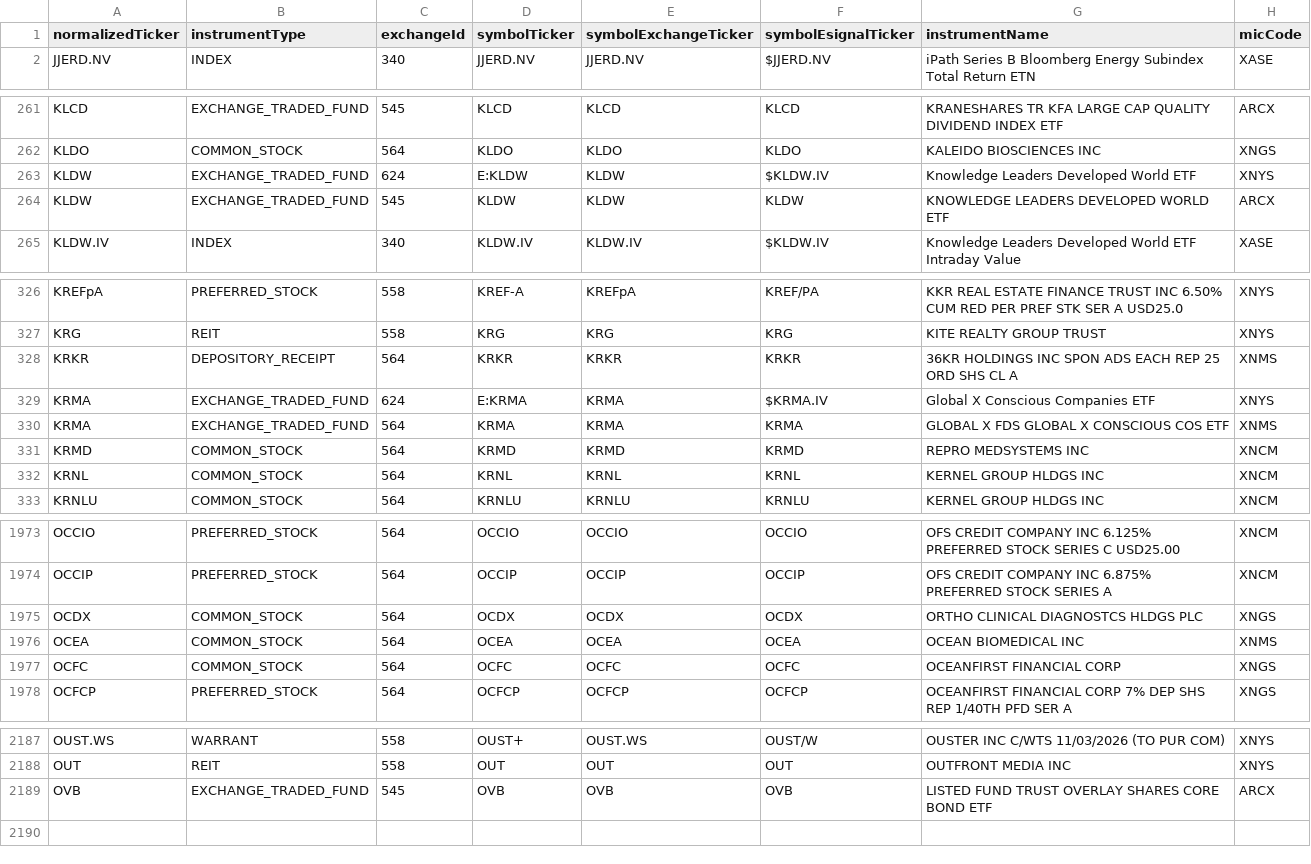
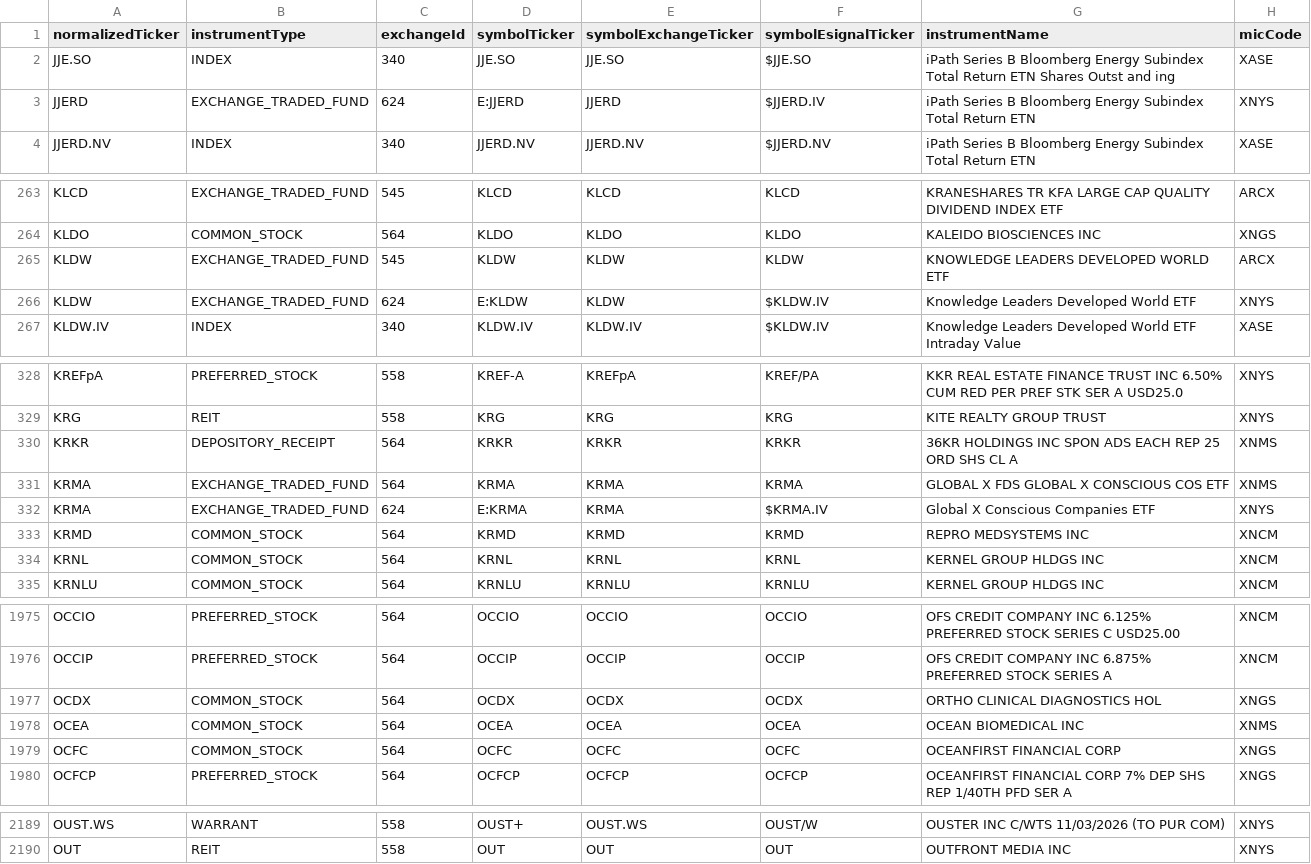
Before and after one commit to haoenhui/nyse-listed-etps, a CSV file: etps-06000.csv, drawn as a sheet; only a part is shown, gaps mark what is left out.

```diff
--- a/etps-06000.csv
+++ b/etps-06000.csv
@@ -1,2 +1,4 @@
 normalizedTicker,instrumentType,exchangeId,symbolTicker,symbolExchangeTicker,symbolEsignalTicker,instrumentName,micCode
+JJE.SO,INDEX,340,JJE.SO,JJE.SO,$JJE.SO,iPath Series B Bloomberg Energy Subindex Total Return ETN Shares Outst and ing,XASE
+JJERD,EXCHANGE_TRADED_FUND,624,E:JJERD,JJERD,$JJERD.IV,iPath Series B Bloomberg Energy Subindex Total Return ETN,XNYS
 JJERD.NV,INDEX,340,JJERD.NV,JJERD.NV,$JJERD.NV,iPath Series B Bloomberg Energy Subindex Total Return ETN,XASE
@@ -262,4 +264,4 @@ KLCD,EXCHANGE_TRADED_FUND,545,KLCD,KLCD,KLCD,KRANESHARES TR KFA LARGE CAP QUALIT
 KLDO,COMMON_STOCK,564,KLDO,KLDO,KLDO,KALEIDO BIOSCIENCES INC,XNGS
-KLDW,EXCHANGE_TRADED_FUND,624,E:KLDW,KLDW,$KLDW.IV,Knowledge Leaders Developed World ETF,XNYS
 KLDW,EXCHANGE_TRADED_FUND,545,KLDW,KLDW,KLDW,KNOWLEDGE LEADERS DEVELOPED WORLD ETF,ARCX
+KLDW,EXCHANGE_TRADED_FUND,624,E:KLDW,KLDW,$KLDW.IV,Knowledge Leaders Developed World ETF,XNYS
 KLDW.IV,INDEX,340,KLDW.IV,KLDW.IV,$KLDW.IV,Knowledge Leaders Developed World ETF Intraday Value,XASE
@@ -328,4 +330,4 @@ KRG,REIT,558,KRG,KRG,KRG,KITE REALTY GROUP TRUST,XNYS
 KRKR,DEPOSITORY_RECEIPT,564,KRKR,KRKR,KRKR,36KR HOLDINGS INC SPON ADS EACH REP 25 ORD SHS CL A,XNMS
-KRMA,EXCHANGE_TRADED_FUND,624,E:KRMA,KRMA,$KRMA.IV,Global X Conscious Companies ETF,XNYS
 KRMA,EXCHANGE_TRADED_FUND,564,KRMA,KRMA,KRMA,GLOBAL X FDS GLOBAL X CONSCIOUS COS ETF,XNMS
+KRMA,EXCHANGE_TRADED_FUND,624,E:KRMA,KRMA,$KRMA.IV,Global X Conscious Companies ETF,XNYS
 KRMD,COMMON_STOCK,564,KRMD,KRMD,KRMD,REPRO MEDSYSTEMS INC,XNCM
@@ -1974,3 +1976,3 @@ OCCIO,PREFERRED_STOCK,564,OCCIO,OCCIO,OCCIO,OFS CREDIT COMPANY INC 6.125% PREFER
 OCCIP,PREFERRED_STOCK,564,OCCIP,OCCIP,OCCIP,OFS CREDIT COMPANY INC 6.875% PREFERRED STOCK SERIES A,XNCM
-OCDX,COMMON_STOCK,564,OCDX,OCDX,OCDX,ORTHO CLINICAL DIAGNOSTCS HLDGS PLC,XNGS
+OCDX,COMMON_STOCK,564,OCDX,OCDX,OCDX,ORTHO CLINICAL DIAGNOSTICS HOL,XNGS
 OCEA,COMMON_STOCK,564,OCEA,OCEA,OCEA,OCEAN BIOMEDICAL INC,XNMS
@@ -2188,2 +2190 @@ OUST.WS,WARRANT,558,OUST+,OUST.WS,OUST/W,OUSTER INC C/WTS 11/03/2026 (TO PUR COM
 OUT,REIT,558,OUT,OUT,OUT,OUTFRONT MEDIA INC,XNYS
-OVB,EXCHANGE_TRADED_FUND,545,OVB,OVB,OVB,LISTED FUND TRUST OVERLAY SHARES CORE BOND ETF,ARCX
```
Also changed, not shown: etps-00000.csv, etps-02000.csv, 3 other files.
